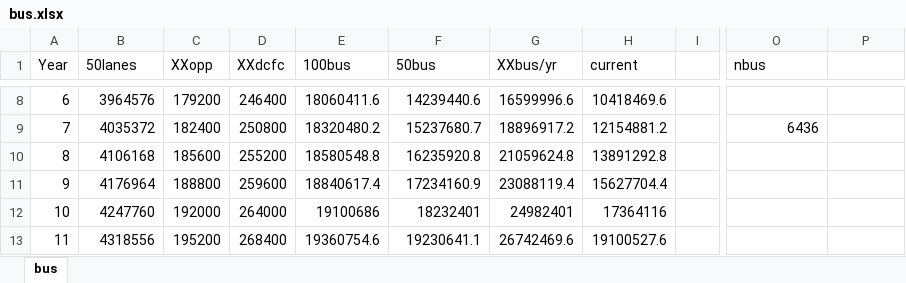
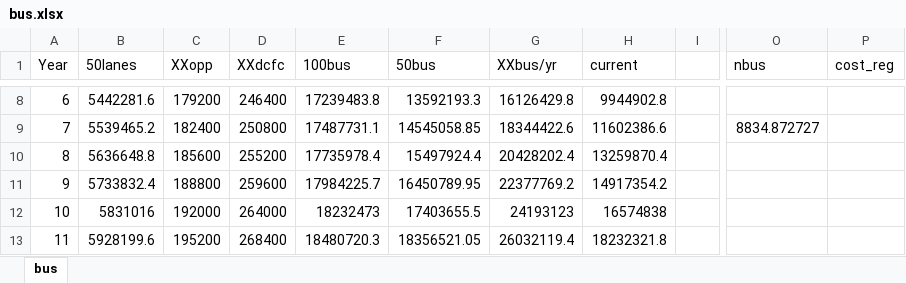
Before and after one commit to atchley-sha/594R, an Excel workbook: data/bus.xlsx, sheet bus, drawn as a sheet; only a part is shown, gaps mark what is left out; values as stored, in another font and other column widths than the file's, no borders; the diff covers the shown part only; the diff names each change by its address in the sheet, - before the commit and + after, or states it on an @@ line.

```diff
--- a/data/bus.xlsx (sheet bus)
+++ b/data/bus.xlsx (sheet bus)
-P1: (empty)
+P1: cost_reg
-B8 (50lanes): 3964576
+B8 (50lanes): 5442281.6
-E8 (100bus): 18060411.6
+E8 (100bus): 17239483.8
-F8 (50bus): 14239440.6
+F8 (50bus): 13592193.3
-G8 (XXbus/yr): 16599996.6
+G8 (XXbus/yr): 16126429.8
-H8 (current): 10418469.6
+H8 (current): 9944902.8
-B9 (50lanes): 4035372
+B9 (50lanes): 5539465.2
-E9 (100bus): 18320480.2
+E9 (100bus): 17487731.1
-F9 (50bus): 15237680.7
+F9 (50bus): 14545058.85
-G9 (XXbus/yr): 18896917.2
+G9 (XXbus/yr): 18344422.6
-H9 (current): 12154881.2
+H9 (current): 11602386.6
-O9 (nbus): 6436
+O9 (nbus): 8834.872727
-B10 (50lanes): 4106168
+B10 (50lanes): 5636648.8
-E10 (100bus): 18580548.8
+E10 (100bus): 17735978.4
-F10 (50bus): 16235920.8
+F10 (50bus): 15497924.4
-G10 (XXbus/yr): 21059624.8
+G10 (XXbus/yr): 20428202.4
-H10 (current): 13891292.8
+H10 (current): 13259870.4
-B11 (50lanes): 4176964
+B11 (50lanes): 5733832.4
-E11 (100bus): 18840617.4
+E11 (100bus): 17984225.7
-F11 (50bus): 17234160.9
+F11 (50bus): 16450789.95
-G11 (XXbus/yr): 23088119.4
+G11 (XXbus/yr): 22377769.2
-H11 (current): 15627704.4
+H11 (current): 14917354.2
-B12 (50lanes): 4247760
+B12 (50lanes): 5831016
-E12 (100bus): 19100686
+E12 (100bus): 18232473
-F12 (50bus): 18232401
+F12 (50bus): 17403655.5
-G12 (XXbus/yr): 24982401
+G12 (XXbus/yr): 24193123
-H12 (current): 17364116
+H12 (current): 16574838
-B13 (50lanes): 4318556
+B13 (50lanes): 5928199.6
-E13 (100bus): 19360754.6
+E13 (100bus): 18480720.3
-F13 (50bus): 19230641.1
+F13 (50bus): 18356521.05
-G13 (XXbus/yr): 26742469.6
+G13 (XXbus/yr): 26032119.4
-H13 (current): 19100527.6
+H13 (current): 18232321.8
```
Also changed, not shown: 114 edited cells elsewhere in this sheet, 6 other files.
